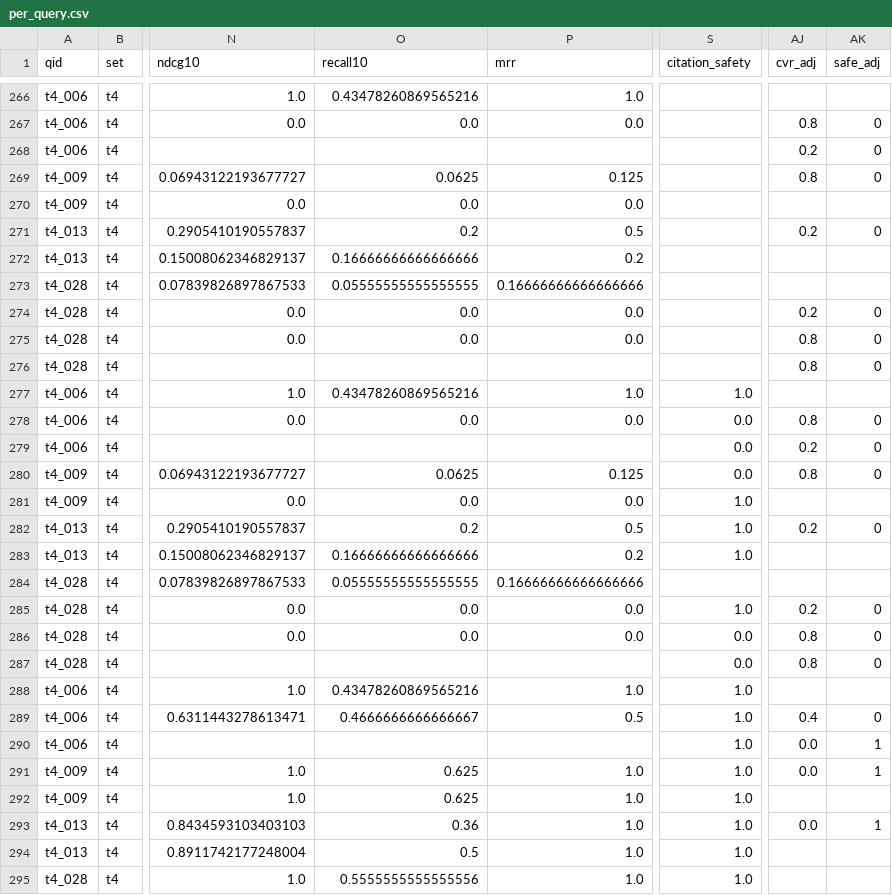
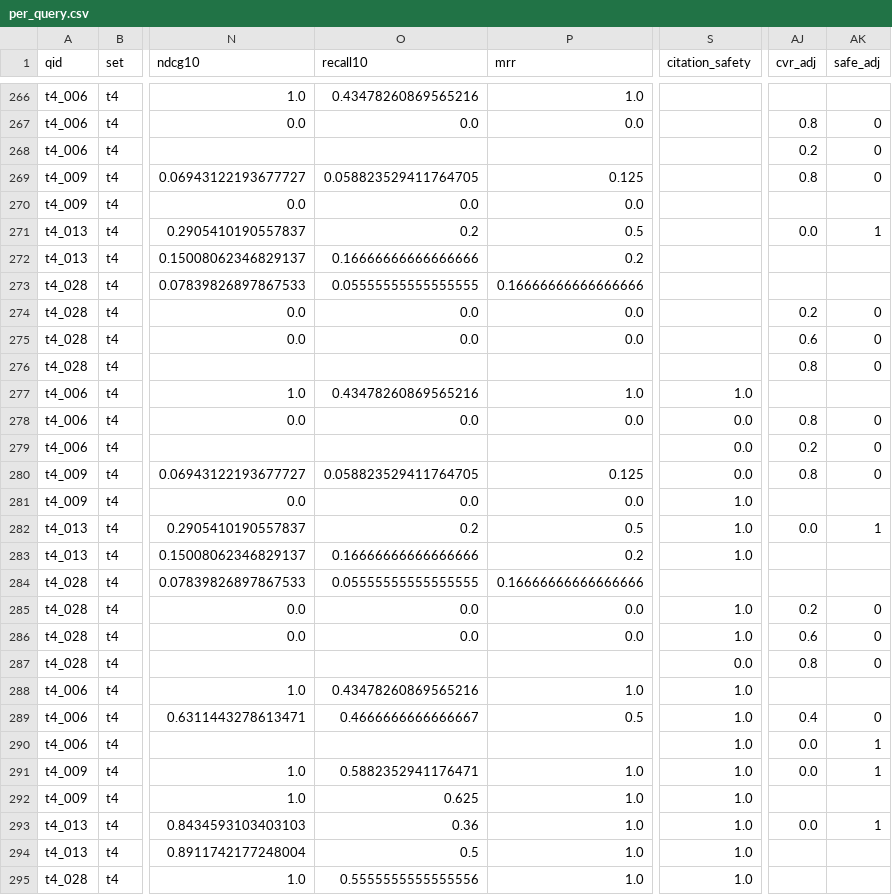
Before and after one commit to Anlele1701/UIT_IS6303_RecipeRetrieval, a CSV file: eval/runs/20261019-093605/a3/per_query.csv, drawn as a sheet; only a part is shown, gaps mark what is left out; the diff covers the shown part only; the diff names each change by its address in the sheet, - before the commit and + after, or states it on an @@ line.

```diff
--- a/eval/runs/20261019-093605/a3/per_query.csv
+++ b/eval/runs/20261019-093605/a3/per_query.csv
-O269 (recall10): 0.0625
+O269 (recall10): 0.058823529411764705
-AJ271 (cvr_adj): 0.2
+AJ271 (cvr_adj): 0.0
-AK271 (safe_adj): 0
+AK271 (safe_adj): 1
-AJ275 (cvr_adj): 0.8
+AJ275 (cvr_adj): 0.6
-O280 (recall10): 0.0625
+O280 (recall10): 0.058823529411764705
-AJ282 (cvr_adj): 0.2
+AJ282 (cvr_adj): 0.0
-AK282 (safe_adj): 0
+AK282 (safe_adj): 1
-S286 (citation_safety): 0.0
+S286 (citation_safety): 1.0
-AJ286 (cvr_adj): 0.8
+AJ286 (cvr_adj): 0.6
-O291 (recall10): 0.625
+O291 (recall10): 0.5882352941176471
```
Also changed, not shown: 151 edited cells elsewhere in this file, eval/runs/20261019-093605/a3/errors.csv, 2 other files.
